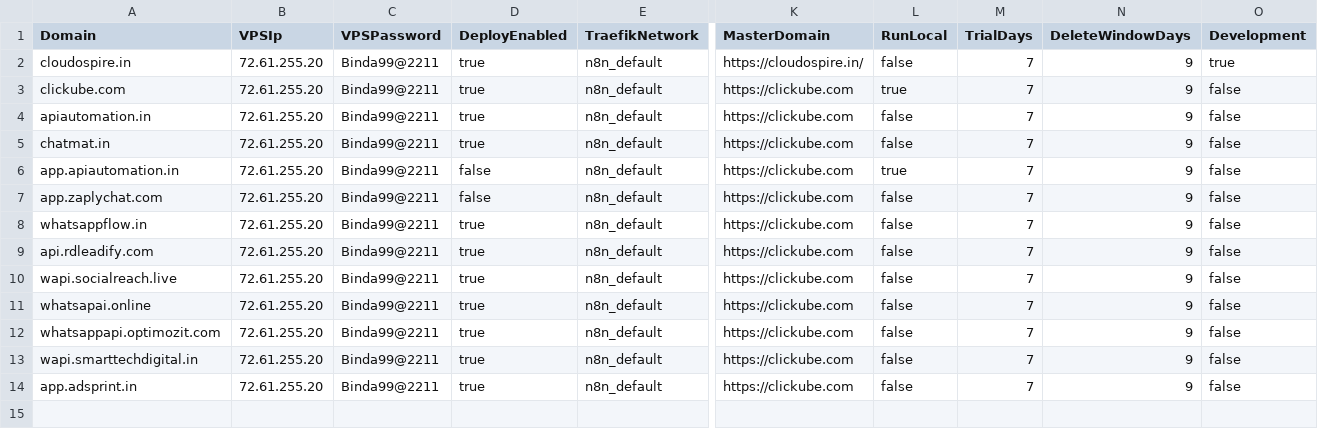
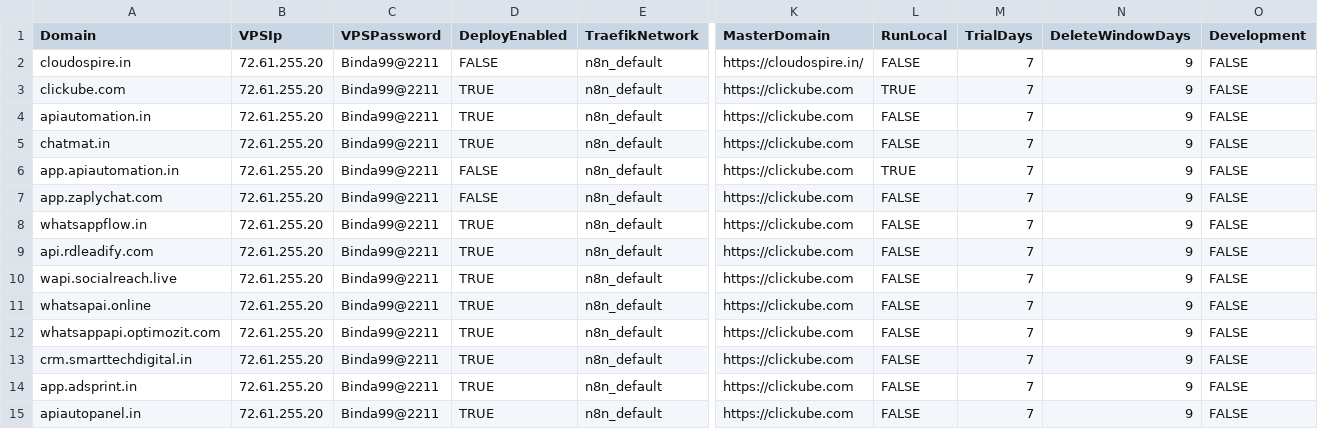
Before and after one commit to sdcbusinesssolutions/crm, a CSV file: domains.csv, drawn as a sheet; only a part is shown, gaps mark what is left out; rows hold the shown columns only; the diff names each change by its address in the sheet, - before the commit and + after, or states it on an @@ line.

Commit message:
csv

```diff
--- a/domains.csv
+++ b/domains.csv
-D2 (DeployEnabled): true
+D2 (DeployEnabled): FALSE
-L2 (RunLocal): false
+L2 (RunLocal): FALSE
-O2 (Development): true
+O2 (Development): FALSE
-D3:D5 (DeployEnabled): true
+D3:D5 (DeployEnabled): TRUE
-L3 (RunLocal): true
+L3 (RunLocal): TRUE
-O3:O14 (Development): false
+O3:O14 (Development): FALSE
-L4:L5 (RunLocal): false
+L4:L5 (RunLocal): FALSE
-D6:D7 (DeployEnabled): false
+D6:D7 (DeployEnabled): FALSE
-L6 (RunLocal): true
+L6 (RunLocal): TRUE
-L7:L14 (RunLocal): false
+L7:L14 (RunLocal): FALSE
-D8:D14 (DeployEnabled): true
+D8:D14 (DeployEnabled): TRUE
-A13 (Domain): wapi.smarttechdigital.in
+A13 (Domain): crm.smarttechdigital.in
+row 15: apiautopanel.in | 72.61.255.20 | Binda99@2211 | TRUE | n8n_default | https://clickube.com | FALSE | 7 | 9 | FALSE
```
